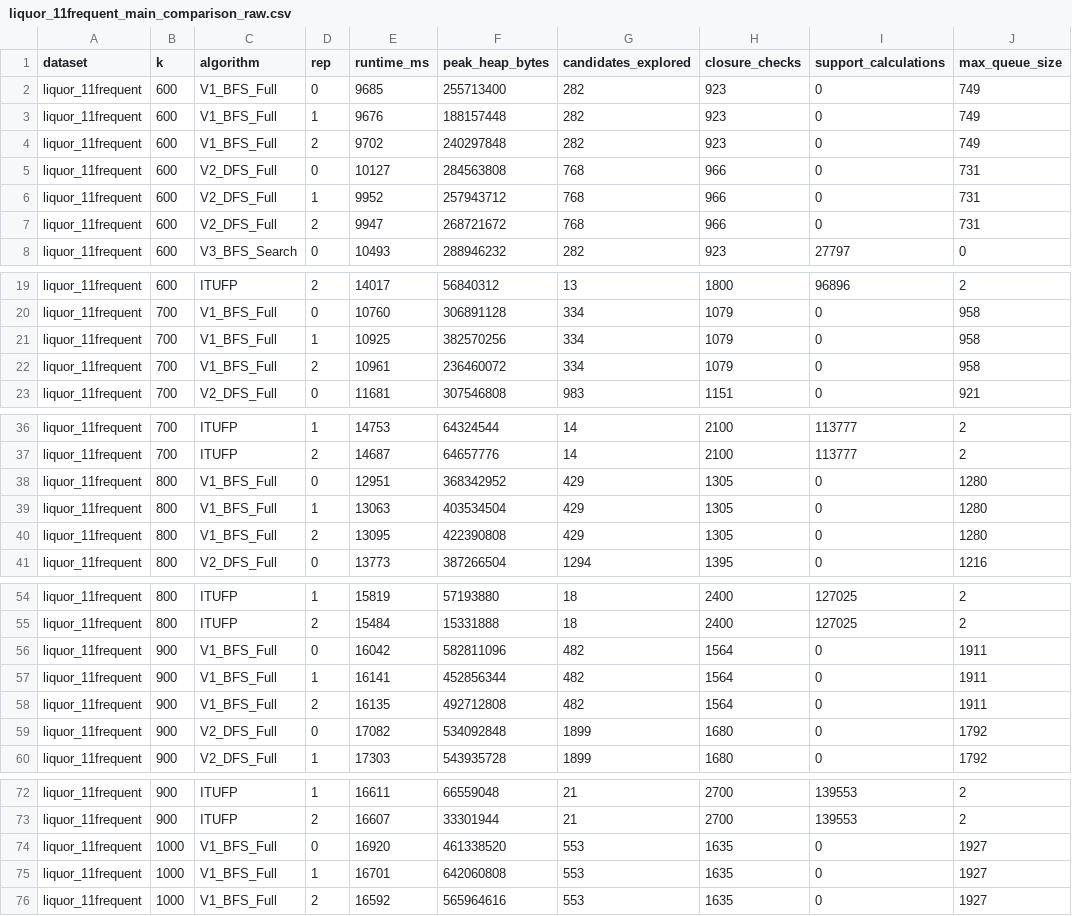
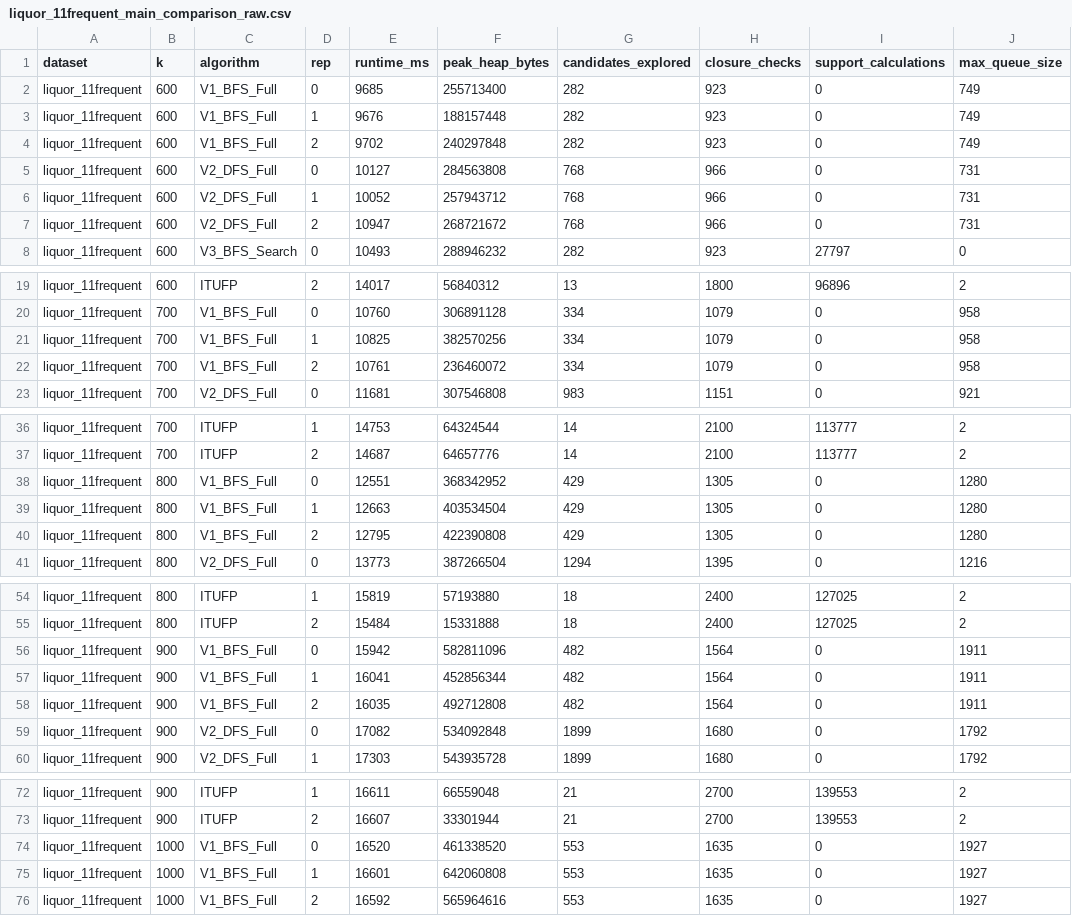
Before and after one commit to DRuanli/revisionn, a CSV file: results/exp1/liquor_11frequent_main_comparison_raw.csv, drawn as a sheet; only a part is shown, gaps mark what is left out; the diff names each change by its address in the sheet, - before the commit and + after, or states it on an @@ line.

```diff
--- a/results/exp1/liquor_11frequent_main_comparison_raw.csv
+++ b/results/exp1/liquor_11frequent_main_comparison_raw.csv
-E6 (runtime_ms): 9952
+E6 (runtime_ms): 10052
-E7 (runtime_ms): 9947
+E7 (runtime_ms): 10947
-E21 (runtime_ms): 10925
+E21 (runtime_ms): 10825
-E22 (runtime_ms): 10961
+E22 (runtime_ms): 10761
-E38 (runtime_ms): 12951
+E38 (runtime_ms): 12551
-E39 (runtime_ms): 13063
+E39 (runtime_ms): 12663
-E40 (runtime_ms): 13095
+E40 (runtime_ms): 12795
-E56 (runtime_ms): 16042
+E56 (runtime_ms): 15942
-E57 (runtime_ms): 16141
+E57 (runtime_ms): 16041
-E58 (runtime_ms): 16135
+E58 (runtime_ms): 16035
-E74 (runtime_ms): 16920
+E74 (runtime_ms): 16520
-E75 (runtime_ms): 16701
+E75 (runtime_ms): 16601
```
Also changed, not shown: results/exp1/chess_main_comparison_raw.csv, results/exp1/mushrooms_main_comparison_raw.csv, 22 other files.
